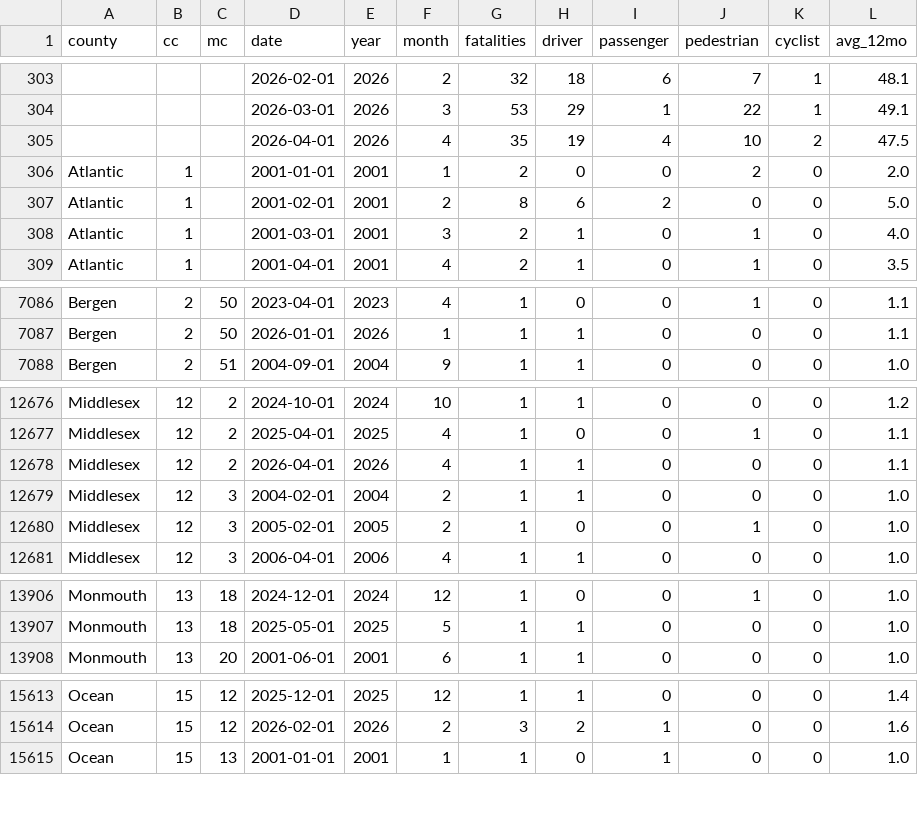
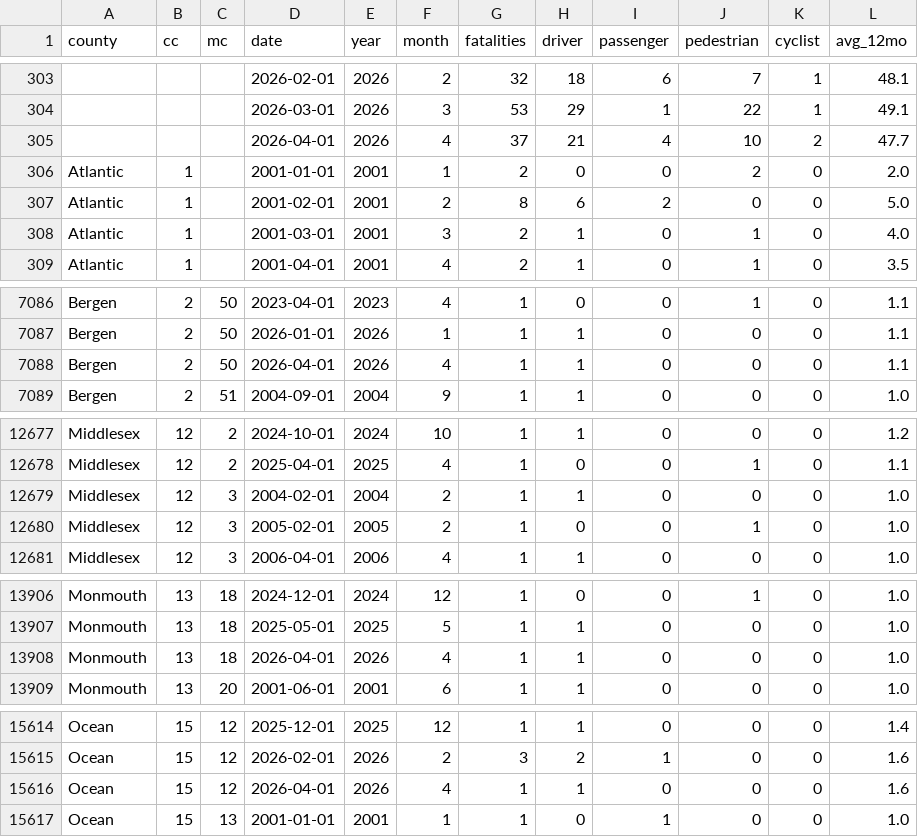
Before and after one commit to hudcostreets/nj-crashes, a CSV file: www/public/njsp/monthly.csv, drawn as a sheet; only a part is shown, gaps mark what is left out; the diff covers the shown part only.

```diff
--- a/www/public/njsp/monthly.csv
+++ b/www/public/njsp/monthly.csv
@@ -304,3 +304,3 @@ county,cc,mc,date,year,month,fatalities,driver,passenger,pedestrian,cyclist,avg_
 ,,,2026-03-01,2026,3,53,29,1,22,1,49.1
-,,,2026-04-01,2026,4,35,19,4,10,2,47.5
+,,,2026-04-01,2026,4,37,21,4,10,2,47.7
 Atlantic,1,,2001-01-01,2001,1,2,0,0,2,0,2.0
@@ -7087,2 +7087,3 @@ Bergen,2,50,2023-04-01,2023,4,1,0,0,1,0,1.1
 Bergen,2,50,2026-01-01,2026,1,1,1,0,0,0,1.1
+Bergen,2,50,2026-04-01,2026,4,1,1,0,0,0,1.1
 Bergen,2,51,2004-09-01,2004,9,1,1,0,0,0,1.0
@@ -12677,3 +12678,2 @@ Middlesex,12,2,2024-10-01,2024,10,1,1,0,0,0,1.2
 Middlesex,12,2,2025-04-01,2025,4,1,0,0,1,0,1.1
-Middlesex,12,2,2026-04-01,2026,4,1,1,0,0,0,1.1
 Middlesex,12,3,2004-02-01,2004,2,1,1,0,0,0,1.0
@@ -13907,2 +13907,3 @@ Monmouth,13,18,2024-12-01,2024,12,1,0,0,1,0,1.0
 Monmouth,13,18,2025-05-01,2025,5,1,1,0,0,0,1.0
+Monmouth,13,18,2026-04-01,2026,4,1,1,0,0,0,1.0
 Monmouth,13,20,2001-06-01,2001,6,1,1,0,0,0,1.0
@@ -15614,2 +15615,3 @@ Ocean,15,12,2025-12-01,2025,12,1,1,0,0,0,1.4
 Ocean,15,12,2026-02-01,2026,2,3,2,1,0,0,1.6
+Ocean,15,12,2026-04-01,2026,4,1,1,0,0,0,1.6
 Ocean,15,13,2001-01-01,2001,1,1,0,1,0,0,1.0
```
Also changed, not shown: 12 edited cells elsewhere in this file, www/public/njsp/month-year.csv, www/public/njsp/year-type-county.csv, 2 other files.
